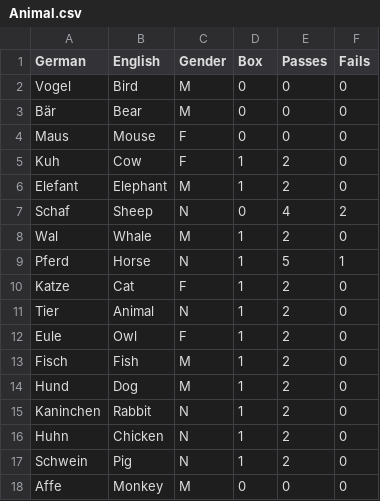
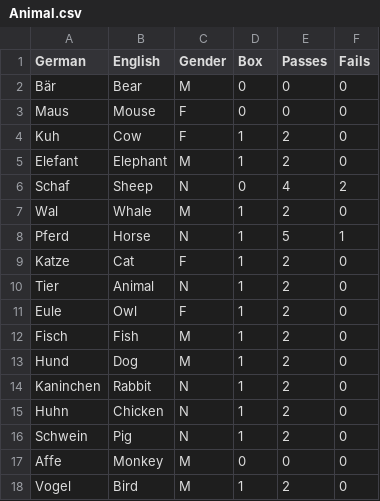
Before and after one commit to lse30/Deutsch, a CSV file: Datenbank/Wörter/Nouns/Animal.csv, drawn as a sheet; removed rows and columns are numbered as before the commit, all else as after; the diff names each change by its address in the sheet, - before the commit and + after, or states it on an @@ line.

```diff
--- a/Datenbank/Wörter/Nouns/Animal.csv
+++ b/Datenbank/Wörter/Nouns/Animal.csv
-row 2: Vogel | Bird | M | 0 | 0 | 0
+row 18: Vogel | Bird | M | 1 | 2 | 0
```
Also changed, not shown: Datenbank/Wörter/Nouns/Beverages.csv, Datenbank/Wörter/Nouns/Body.csv, 18 other files.
